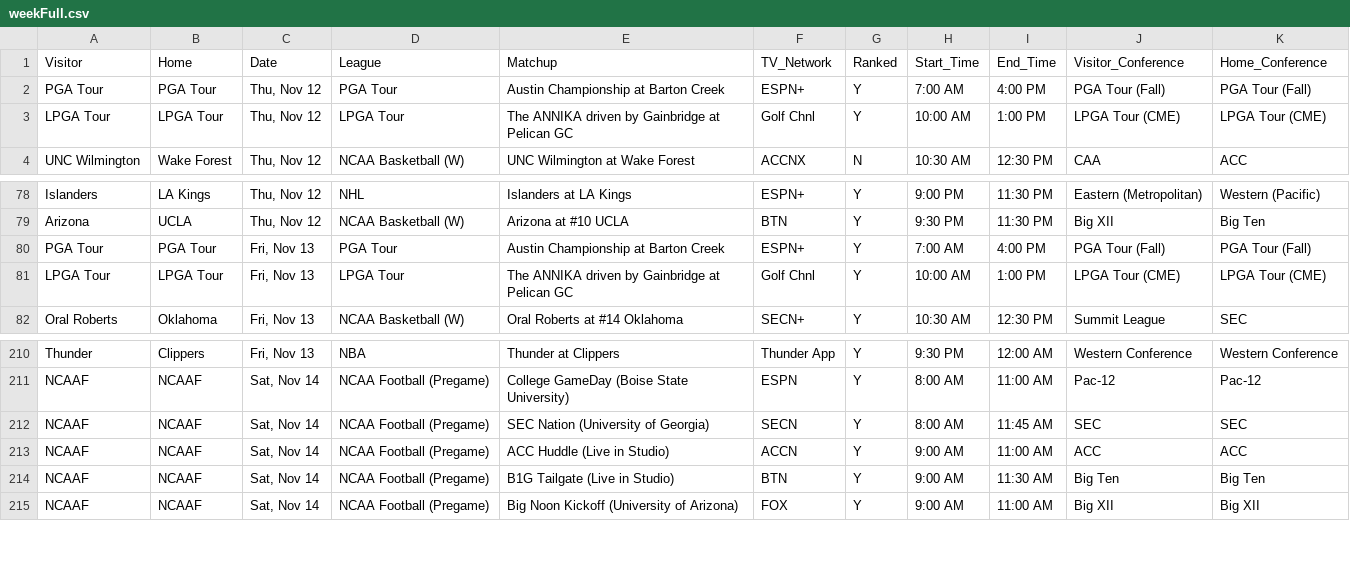
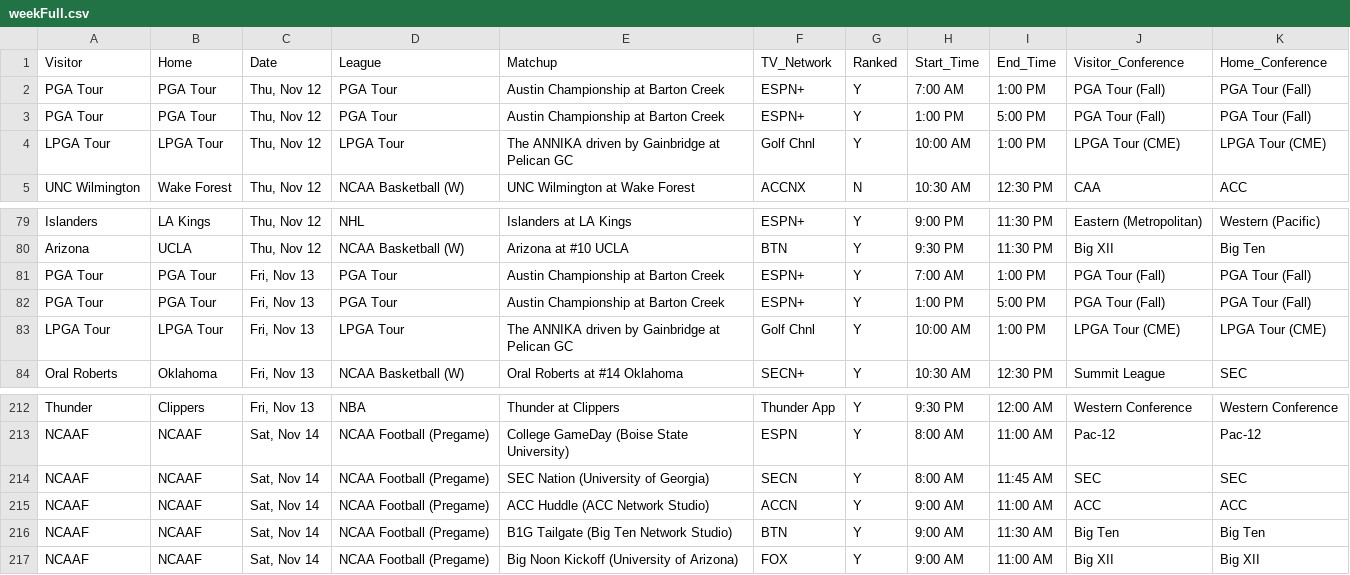
Before and after one commit to matthewkilleen0830/Sports-Viewing-Schedule, a CSV file: currentWeek/weekFull.csv, drawn as a sheet; only a part is shown, gaps mark what is left out.

Commit message:
Add files via upload

```diff
--- a/currentWeek/weekFull.csv
+++ b/currentWeek/weekFull.csv
@@ -1,3 +1,4 @@
 Visitor,Home,Date,League,Matchup,TV_Network,Ranked,Start_Time,End_Time,Visitor_Conference,Home_Conference
-PGA Tour,PGA Tour,"Thu, Nov 12",PGA Tour,Austin Championship at Barton Creek,ESPN+,Y,7:00 AM,4:00 PM,PGA Tour (Fall),PGA Tour (Fall)
+PGA Tour,PGA Tour,"Thu, Nov 12",PGA Tour,Austin Championship at Barton Creek,ESPN+,Y,7:00 AM,1:00 PM,PGA Tour (Fall),PGA Tour (Fall)
+PGA Tour,PGA Tour,"Thu, Nov 12",PGA Tour,Austin Championship at Barton Creek,ESPN+,Y,1:00 PM,5:00 PM,PGA Tour (Fall),PGA Tour (Fall)
 LPGA Tour,LPGA Tour,"Thu, Nov 12",LPGA Tour,The ANNIKA driven by Gainbridge at Pelican GC,Golf Chnl,Y,10:00 AM,1:00 PM,LPGA Tour (CME),LPGA Tour (CME)
@@ -79,3 +80,4 @@ Islanders,LA Kings,"Thu, Nov 12",NHL,Islanders at LA Kings,ESPN+,Y,9:00 PM,11:30
 Arizona,UCLA,"Thu, Nov 12",NCAA Basketball (W),Arizona at #10 UCLA,BTN,Y,9:30 PM,11:30 PM,Big XII,Big Ten
-PGA Tour,PGA Tour,"Fri, Nov 13",PGA Tour,Austin Championship at Barton Creek,ESPN+,Y,7:00 AM,4:00 PM,PGA Tour (Fall),PGA Tour (Fall)
+PGA Tour,PGA Tour,"Fri, Nov 13",PGA Tour,Austin Championship at Barton Creek,ESPN+,Y,7:00 AM,1:00 PM,PGA Tour (Fall),PGA Tour (Fall)
+PGA Tour,PGA Tour,"Fri, Nov 13",PGA Tour,Austin Championship at Barton Creek,ESPN+,Y,1:00 PM,5:00 PM,PGA Tour (Fall),PGA Tour (Fall)
 LPGA Tour,LPGA Tour,"Fri, Nov 13",LPGA Tour,The ANNIKA driven by Gainbridge at Pelican GC,Golf Chnl,Y,10:00 AM,1:00 PM,LPGA Tour (CME),LPGA Tour (CME)
@@ -212,4 +214,4 @@ NCAAF,NCAAF,"Sat, Nov 14",NCAA Football (Pregame),College GameDay (Boise State U
 NCAAF,NCAAF,"Sat, Nov 14",NCAA Football (Pregame),SEC Nation (University of Georgia),SECN,Y,8:00 AM,11:45 AM,SEC,SEC
-NCAAF,NCAAF,"Sat, Nov 14",NCAA Football (Pregame),ACC Huddle (Live in Studio),ACCN,Y,9:00 AM,11:00 AM,ACC,ACC
-NCAAF,NCAAF,"Sat, Nov 14",NCAA Football (Pregame),B1G Tailgate (Live in Studio),BTN,Y,9:00 AM,11:30 AM,Big Ten,Big Ten
+NCAAF,NCAAF,"Sat, Nov 14",NCAA Football (Pregame),ACC Huddle (ACC Network Studio),ACCN,Y,9:00 AM,11:00 AM,ACC,ACC
+NCAAF,NCAAF,"Sat, Nov 14",NCAA Football (Pregame),B1G Tailgate (Big Ten Network Studio),BTN,Y,9:00 AM,11:30 AM,Big Ten,Big Ten
 NCAAF,NCAAF,"Sat, Nov 14",NCAA Football (Pregame),Big Noon Kickoff (University of Arizona),FOX,Y,9:00 AM,11:00 AM,Big XII,Big XII
```
